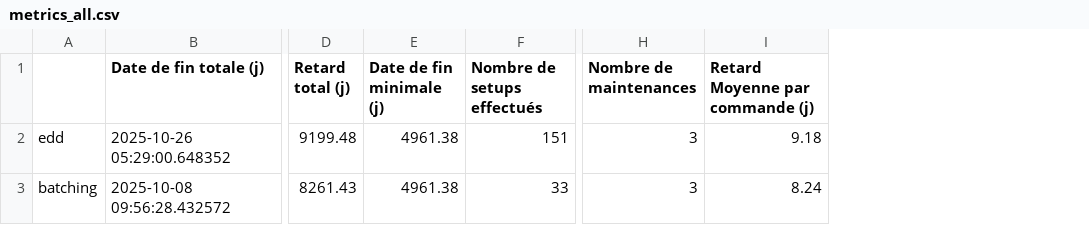
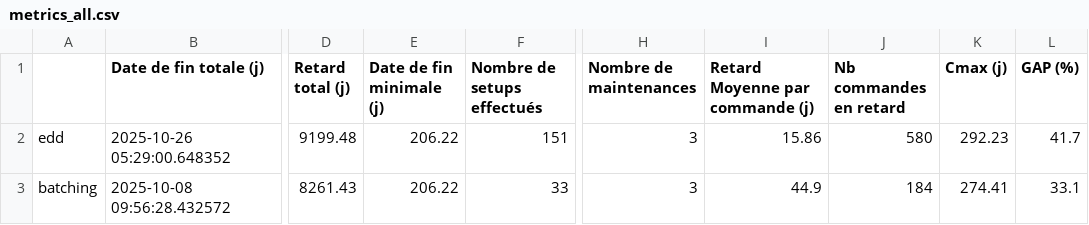
Before and after one commit to Hedi-Boukamcha/Simwell, a CSV file: results/metrics_all.csv, drawn as a sheet; only a part is shown, gaps mark what is left out; the diff names each change by its address in the sheet, - before the commit and + after, or states it on an @@ line.

```diff
--- a/results/metrics_all.csv
+++ b/results/metrics_all.csv
+column J (Nb commandes en retard), rows 2-3: 580 | 184
+column K (Cmax (j)), rows 2-3: 292.23 | 274.41
+column L (GAP (%)), rows 2-3: 41.7 | 33.1
-E2:E3 (Date de fin minimale (j)): 4961.38
+E2:E3 (Date de fin minimale (j)): 206.22
-I2 (Retard Moyenne par commande (j)): 9.18
+I2 (Retard Moyenne par commande (j)): 15.86
-I3 (Retard Moyenne par commande (j)): 8.24
+I3 (Retard Moyenne par commande (j)): 44.9
```
Also changed, not shown: 18 other files.
